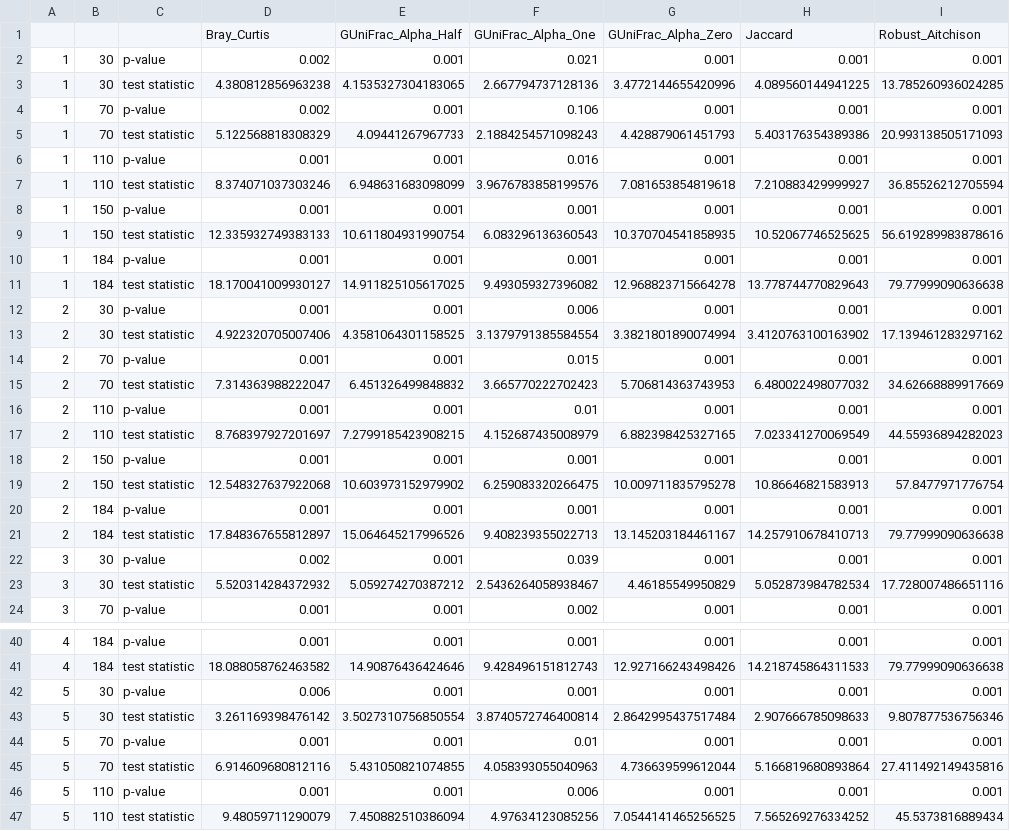
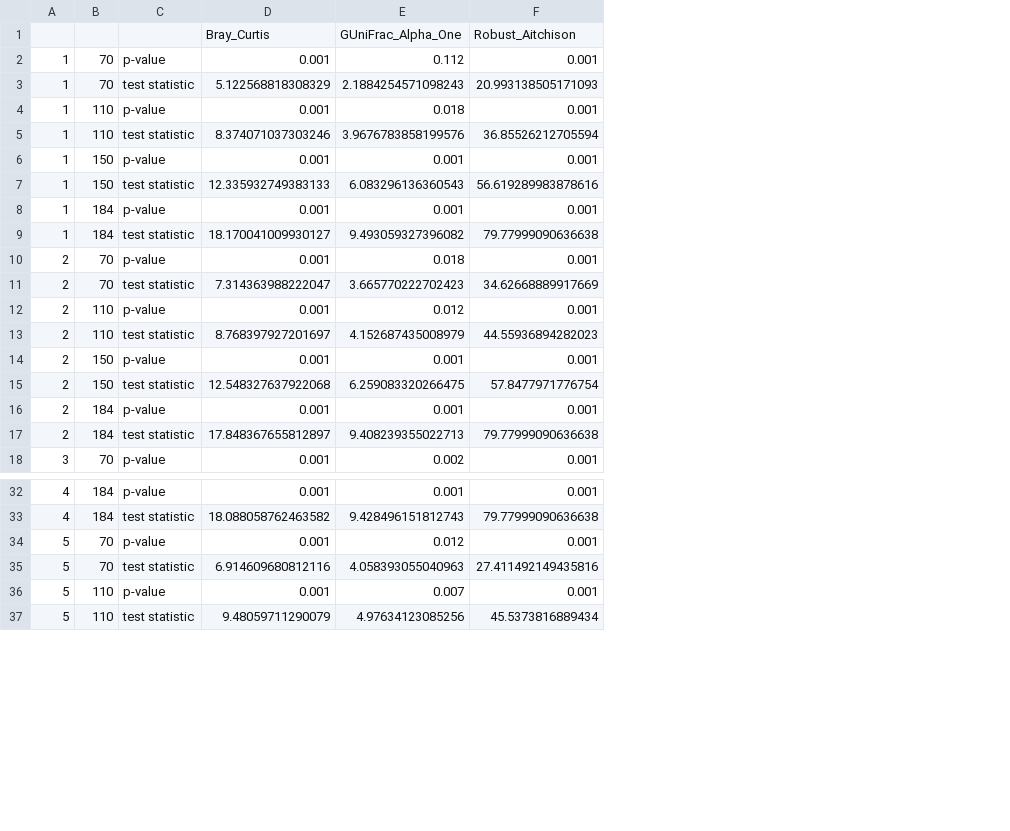
Before and after one commit to biocore/DEICODE, a CSV file: Examples/subsample_results/Sleep_Apnea_exposure_type_fstat.csv, drawn as a sheet; only a part is shown, gaps mark what is left out; removed rows and columns are numbered as before the commit, all else as after; the diff covers the shown part only; the diff names each change by its address in the sheet, - before the commit and + after, or states it on an @@ line.

```diff
--- a/Examples/subsample_results/Sleep_Apnea_exposure_type_fstat.csv
+++ b/Examples/subsample_results/Sleep_Apnea_exposure_type_fstat.csv
-column E, row 1: GUniFrac_Alpha_Half; rows 4-11: 0.001 | 4.09441267967733 | 0.001 | 6.948631683098099 | 0.001 | 10.611804931990754 | 0.001 | 14.911825105617025; rows 14-21: 0.001 | 6.451326499848832 | 0.001 | 7.2799185423908215 | 0.001 | 10.603973152979902 | 0.001 | 15.064645217996526; row 24: 0.001; rows 40-41: 0.001 | 14.90876436424646; rows 44-47: 0.001 | 5.431050821074855 | 0.001 | 7.450882510386094
-column G, row 1: GUniFrac_Alpha_Zero; rows 4-11: 0.001 | 4.428879061451793 | 0.001 | 7.081653854819618 | 0.001 | 10.370704541858935 | 0.001 | 12.968823715664278; rows 14-21: 0.001 | 5.706814363743953 | 0.001 | 6.882398425327165 | 0.001 | 10.009711835795278 | 0.001 | 13.145203184461167; row 24: 0.001; rows 40-41: 0.001 | 12.927166243498426; rows 44-47: 0.001 | 4.736639599612044 | 0.001 | 7.0544141465256525
-column H, row 1: Jaccard; rows 4-11: 0.001 | 5.403176354389386 | 0.001 | 7.210883429999927 | 0.001 | 10.52067746525625 | 0.001 | 13.778744770829643; rows 14-21: 0.001 | 6.480022498077032 | 0.001 | 7.023341270069549 | 0.001 | 10.86646821583913 | 0.001 | 14.257910678410713; row 24: 0.001; rows 40-41: 0.001 | 14.218745864311533; rows 44-47: 0.001 | 5.166819680893864 | 0.001 | 7.565269276334252
-row 2: 1 | 30 | p-value | 0.002 | 0.001 | 0.021 | 0.001 | 0.001 | 0.001
-row 3: 1 | 30 | test statistic | 4.380812856963238 | 4.1535327304183065 | 2.667794737128136 | 3.4772144655420996 | 4.089560144941225 | 13.785260936024285
-D2: 0.002
+D2: 0.001
-E2: 0.106
+E2: 0.112
-E4: 0.016
+E4: 0.018
-row 12: 2 | 30 | p-value | 0.001 | 0.001 | 0.006 | 0.001 | 0.001 | 0.001
-row 13: 2 | 30 | test statistic | 4.922320705007406 | 4.3581064301158525 | 3.1379791385584554 | 3.3821801890074994 | 3.4120763100163902 | 17.139461283297162
-E10: 0.015
+E10: 0.018
-E12: 0.01
+E12: 0.012
-row 22: 3 | 30 | p-value | 0.002 | 0.001 | 0.039 | 0.001 | 0.001 | 0.001
-row 23: 3 | 30 | test statistic | 5.520314284372932 | 5.059274270387212 | 2.5436264058938467 | 4.46185549950829 | 5.052873984782534 | 17.728007486651116
-row 42: 5 | 30 | p-value | 0.006 | 0.001 | 0.001 | 0.001 | 0.001 | 0.001
-row 43: 5 | 30 | test statistic | 3.261169398476142 | 3.5027310756850554 | 3.8740572746400814 | 2.8642995437517484 | 2.907666785098633 | 9.807877536756346
-E34: 0.01
+E34: 0.012
-E36: 0.006
+E36: 0.007
```
Also changed, not shown: 10 removed rows and 4 edited cells elsewhere in this file, Examples/subsample_results/Sleep_Apnea_exposure_type_classifier.csv, Examples/subsample_results/Sponges_health_status_classifier.csv, 6 other files.
